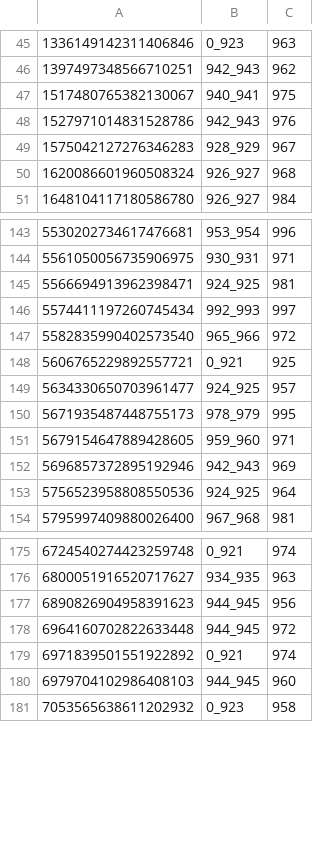
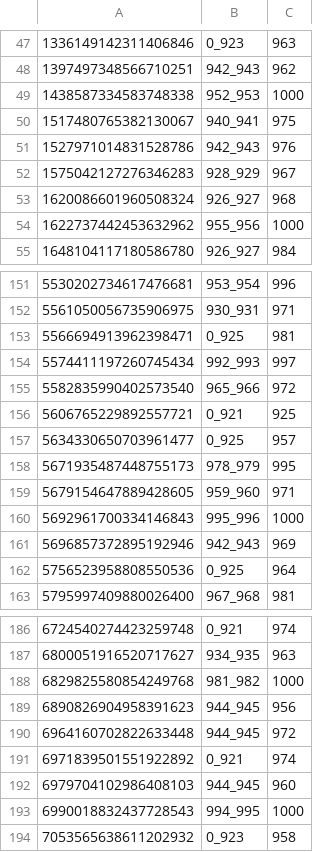
Before and after one commit to thuantn005/lotto-scan, a TSV file: seed_state/hits_lotto535.tsv, drawn as a sheet; only a part is shown, gaps mark what is left out; the diff covers the shown part only.

```diff
--- a/seed_state/hits_lotto535.tsv
+++ b/seed_state/hits_lotto535.tsv
@@ -46,2 +48,3 @@
 1397497348566710251	942_943	962
+1438587334583748338	952_953	1000
 1517480765382130067	940_941	975
@@ -50,2 +53,3 @@
 1620086601960508324	926_927	968
+1622737442453632962	955_956	1000
 1648104117180586780	926_927	984
@@ -144,3 +152,3 @@
 5561050056735906975	930_931	971
-5566694913962398471	924_925	981
+5566694913962398471	0_925	981
 5574411197260745434	992_993	997
@@ -148,7 +156,8 @@
 5606765229892557721	0_921	925
-5634330650703961477	924_925	957
+5634330650703961477	0_925	957
 5671935487448755173	978_979	995
 5679154647889428605	959_960	971
+5692961700334146843	995_996	1000
 5696857372895192946	942_943	969
-5756523958808550536	924_925	964
+5756523958808550536	0_925	964
 5795997409880026400	967_968	981
@@ -176,2 +187,3 @@
 6800051916520717627	934_935	963
+6829825580854249768	981_982	1000
 6890826904958391623	944_945	956
@@ -180,2 +192,3 @@
 6979704102986408103	944_945	960
+6990018832437728543	994_995	1000
 7053565638611202932	0_923	958
```
Also changed, not shown: 15 added rows and 15 edited cells elsewhere in this file, data/all.csv, 9 other files.
